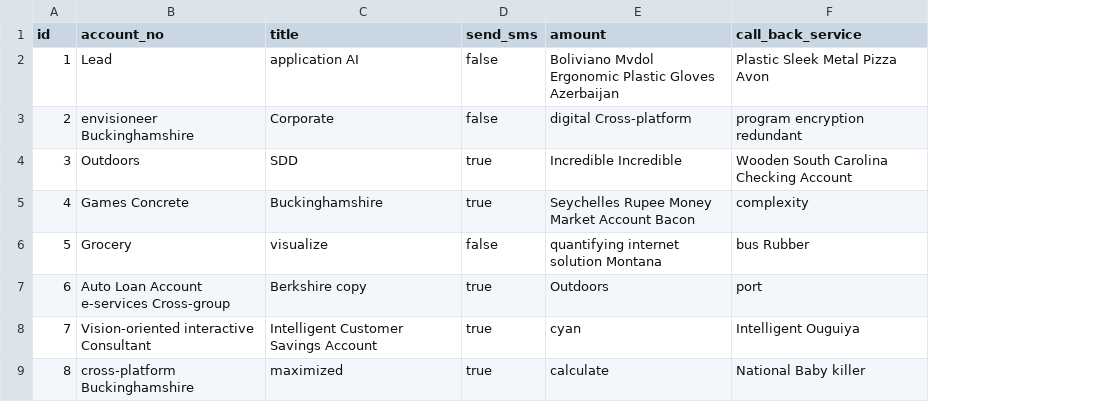
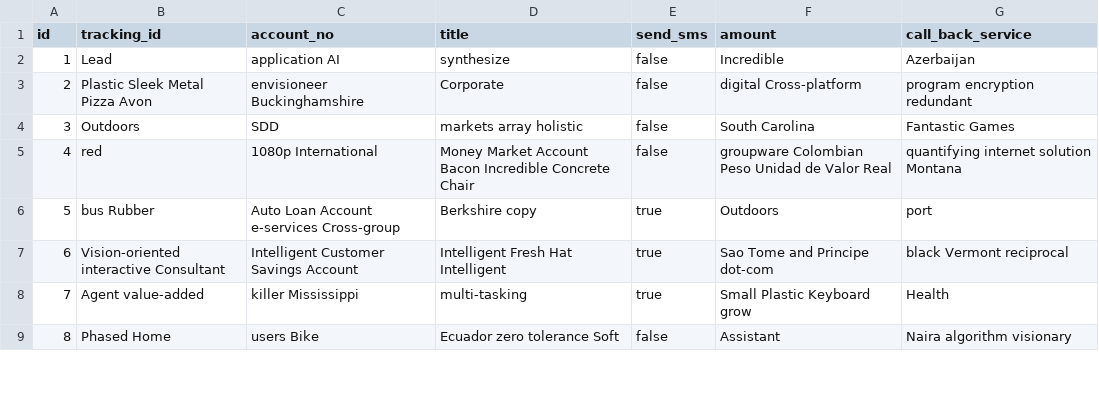
Before and after one commit to mbbn/MyToll, a CSV file: src/main/resources/config/liquibase/fake-data/pay_request.csv, drawn as a sheet; only a part is shown; addresses are those after the commit; the diff covers the shown part only; the diff names each change by its address in the sheet, - before the commit and + after, or states it on an @@ line.

```diff
--- a/src/main/resources/config/liquibase/fake-data/pay_request.csv
+++ b/src/main/resources/config/liquibase/fake-data/pay_request.csv
+column B (tracking_id), rows 2-9: Lead | Plastic Sleek Metal Pizza Avon | Outdoors | red | bus Rubber | Vision-oriented interactive Consultant | Agent value-added | Phased Home
-C2 (account_no): Lead
+C2 (account_no): application AI
-D2 (title): application AI
+D2 (title): synthesize
-F2 (amount): Boliviano Mvdol Ergonomic Plastic Gloves Azerbaijan
+F2 (amount): Incredible
-G2 (call_back_service): Plastic Sleek Metal Pizza Avon
+G2 (call_back_service): Azerbaijan
-C4 (account_no): Outdoors
+C4 (account_no): SDD
-D4 (title): SDD
+D4 (title): markets array holistic
-E4:E5 (send_sms): true
+E4:E5 (send_sms): false
-F4 (amount): Incredible Incredible
+F4 (amount): South Carolina
-G4 (call_back_service): Wooden South Carolina Checking Account
+G4 (call_back_service): Fantastic Games
-C5 (account_no): Games Concrete
+C5 (account_no): 1080p International
-D5 (title): Buckinghamshire
+D5 (title): Money Market Account Bacon Incredible Concrete Chair
-F5 (amount): Seychelles Rupee Money Market Account Bacon
+F5 (amount): groupware Colombian Peso Unidad de Valor Real
-G5 (call_back_service): complexity
+G5 (call_back_service): quantifying internet solution Montana
-C6 (account_no): Grocery
+C6 (account_no): Auto Loan Account e-services Cross-group
-D6 (title): visualize
+D6 (title): Berkshire copy
-E6 (send_sms): false
+E6 (send_sms): true
-F6 (amount): quantifying internet solution Montana
+F6 (amount): Outdoors
-G6 (call_back_service): bus Rubber
+G6 (call_back_service): port
-C7 (account_no): Auto Loan Account e-services Cross-group
+C7 (account_no): Intelligent Customer Savings Account
-D7 (title): Berkshire copy
+D7 (title): Intelligent Fresh Hat Intelligent
-F7 (amount): Outdoors
+F7 (amount): Sao Tome and Principe dot-com
-G7 (call_back_service): port
+G7 (call_back_service): black Vermont reciprocal
-C8 (account_no): Vision-oriented interactive Consultant
+C8 (account_no): killer Mississippi
-D8 (title): Intelligent Customer Savings Account
+D8 (title): multi-tasking
-F8 (amount): cyan
+F8 (amount): Small Plastic Keyboard grow
-G8 (call_back_service): Intelligent Ouguiya
+G8 (call_back_service): Health
-C9 (account_no): cross-platform Buckinghamshire
+C9 (account_no): users Bike
-D9 (title): maximized
+D9 (title): Ecuador zero tolerance Soft
-E9 (send_sms): true
+E9 (send_sms): false
-F9 (amount): calculate
+F9 (amount): Assistant
-G9 (call_back_service): National Baby killer
+G9 (call_back_service): Naira algorithm visionary
```
Also changed, not shown: 9 edited cells elsewhere in this file, src/main/resources/config/liquibase/fake-data/bill.csv, 29 other files.
